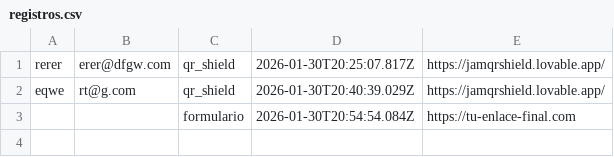
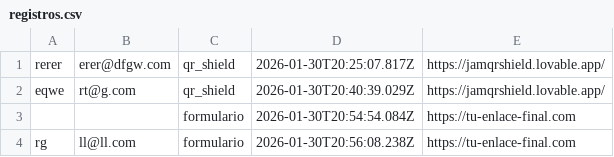
Before and after one commit to jlmf12/redirect-proxy, a CSV file: registros.csv, drawn as a sheet.

```diff
--- a/registros.csv
+++ b/registros.csv
@@ -3 +3,2 @@ eqwe,rt@g.com,qr_shield,2026-01-30T20:40:39.029Z,https://jamqrshield.lovable.app
 ,,formulario,2026-01-30T20:54:54.084Z,https://tu-enlace-final.com
+rg,ll@ll.com,formulario,2026-01-30T20:56:08.238Z,https://tu-enlace-final.com
```
